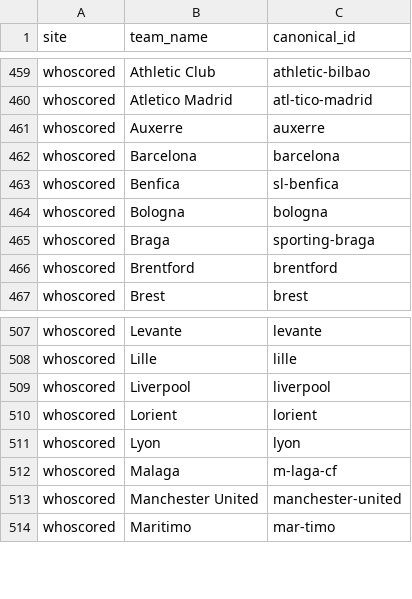
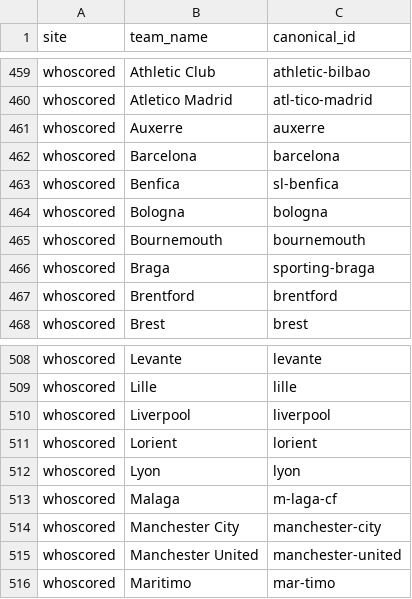
Before and after one commit to temesgen-982/consensus-temp, a CSV file: data/canonical/teams.csv, drawn as a sheet; only a part is shown, gaps mark what is left out.

```diff
--- a/data/canonical/teams.csv
+++ b/data/canonical/teams.csv
@@ -464,2 +464,3 @@ whoscored,Benfica,sl-benfica
 whoscored,Bologna,bologna
+whoscored,Bournemouth,bournemouth
 whoscored,Braga,sporting-braga
@@ -512,2 +513,3 @@ whoscored,Lyon,lyon
 whoscored,Malaga,m-laga-cf
+whoscored,Manchester City,manchester-city
 whoscored,Manchester United,manchester-united
```
Also changed, not shown: data/consensus/consensus.csv, 4 other files.
